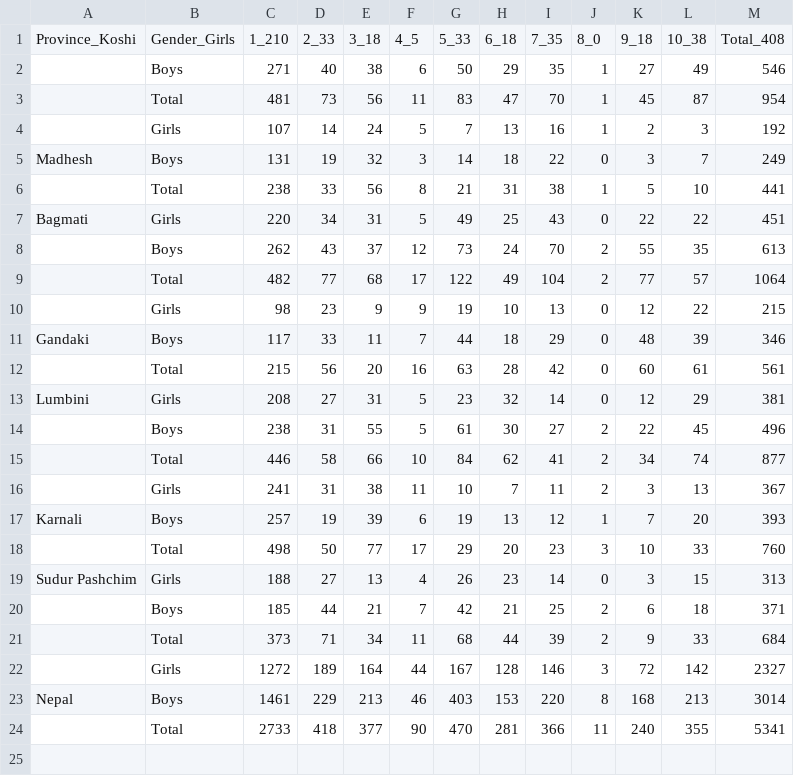
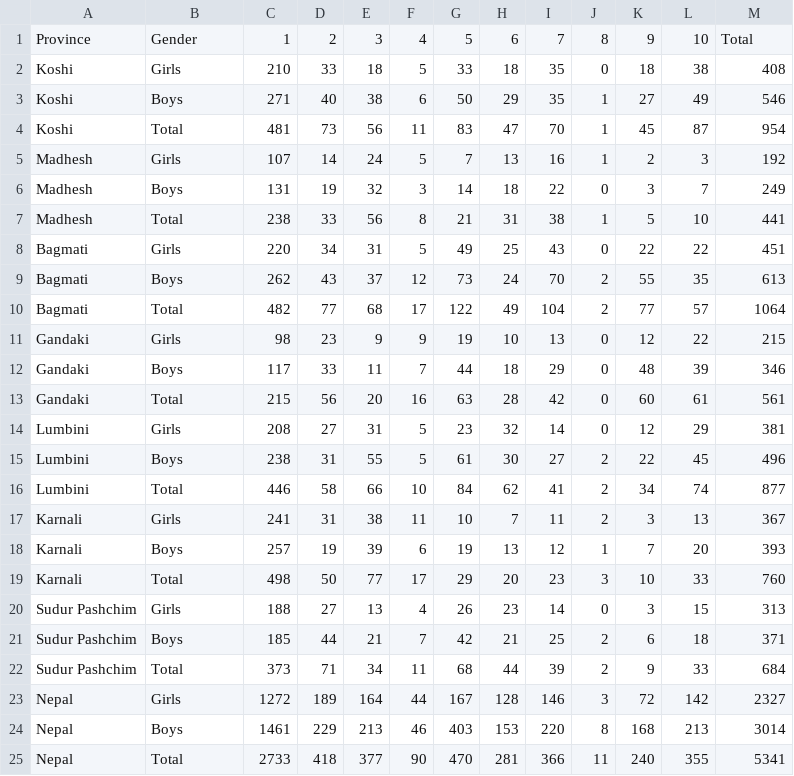
Before and after one commit to Bishalneupa/nepal-education-data-engine, a CSV file: data/processed/table_2_3_disability_community_eced.csv, drawn as a sheet.

Commit message:
Fix table parsing for tables 2.3, 2.4, 2.7 and 4.20

```diff
--- a/data/processed/table_2_3_disability_community_eced.csv
+++ b/data/processed/table_2_3_disability_community_eced.csv
@@ -1,24 +1,25 @@
-Province_Koshi,Gender_Girls,1_210,2_33,3_18,4_5,5_33,6_18,7_35,8_0,9_18,10_38,Total_408
-,Boys,271,40,38,6,50,29,35,1,27,49,546
-,Total,481,73,56,11,83,47,70,1,45,87,954
-,Girls,107,14,24,5,7,13,16,1,2,3,192
+Province,Gender,1,2,3,4,5,6,7,8,9,10,Total
+Koshi,Girls,210,33,18,5,33,18,35,0,18,38,408
+Koshi,Boys,271,40,38,6,50,29,35,1,27,49,546
+Koshi,Total,481,73,56,11,83,47,70,1,45,87,954
+Madhesh,Girls,107,14,24,5,7,13,16,1,2,3,192
 Madhesh,Boys,131,19,32,3,14,18,22,0,3,7,249
-,Total,238,33,56,8,21,31,38,1,5,10,441
+Madhesh,Total,238,33,56,8,21,31,38,1,5,10,441
 Bagmati,Girls,220,34,31,5,49,25,43,0,22,22,451
-,Boys,262,43,37,12,73,24,70,2,55,35,613
-,Total,482,77,68,17,122,49,104,2,77,57,1064
-,Girls,98,23,9,9,19,10,13,0,12,22,215
+Bagmati,Boys,262,43,37,12,73,24,70,2,55,35,613
+Bagmati,Total,482,77,68,17,122,49,104,2,77,57,1064
+Gandaki,Girls,98,23,9,9,19,10,13,0,12,22,215
 Gandaki,Boys,117,33,11,7,44,18,29,0,48,39,346
-,Total,215,56,20,16,63,28,42,0,60,61,561
+Gandaki,Total,215,56,20,16,63,28,42,0,60,61,561
 Lumbini,Girls,208,27,31,5,23,32,14,0,12,29,381
-,Boys,238,31,55,5,61,30,27,2,22,45,496
-,Total,446,58,66,10,84,62,41,2,34,74,877
-,Girls,241,31,38,11,10,7,11,2,3,13,367
+Lumbini,Boys,238,31,55,5,61,30,27,2,22,45,496
+Lumbini,Total,446,58,66,10,84,62,41,2,34,74,877
+Karnali,Girls,241,31,38,11,10,7,11,2,3,13,367
 Karnali,Boys,257,19,39,6,19,13,12,1,7,20,393
-,Total,498,50,77,17,29,20,23,3,10,33,760
+Karnali,Total,498,50,77,17,29,20,23,3,10,33,760
 Sudur Pashchim,Girls,188,27,13,4,26,23,14,0,3,15,313
-,Boys,185,44,21,7,42,21,25,2,6,18,371
-,Total,373,71,34,11,68,44,39,2,9,33,684
-,Girls,1272,189,164,44,167,128,146,3,72,142,2327
+Sudur Pashchim,Boys,185,44,21,7,42,21,25,2,6,18,371
+Sudur Pashchim,Total,373,71,34,11,68,44,39,2,9,33,684
+Nepal,Girls,1272,189,164,44,167,128,146,3,72,142,2327
 Nepal,Boys,1461,229,213,46,403,153,220,8,168,213,3014
-,Total,2733,418,377,90,470,281,366,11,240,355,5341
+Nepal,Total,2733,418,377,90,470,281,366,11,240,355,5341
```
Also changed, not shown: data/processed/table_2_4_disability_institutional_eced.csv, data/processed/table_2_7_caste_ethnic_eced.csv, 2 other files.
